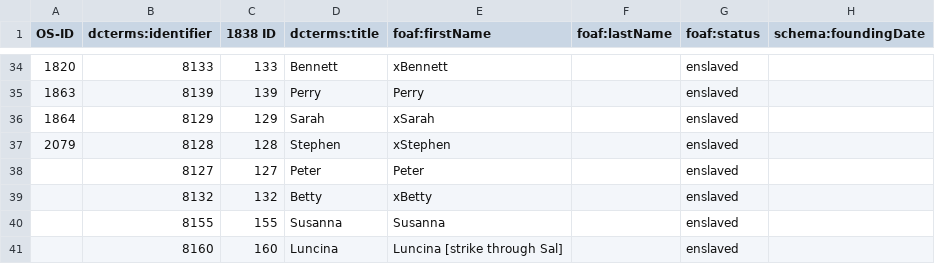
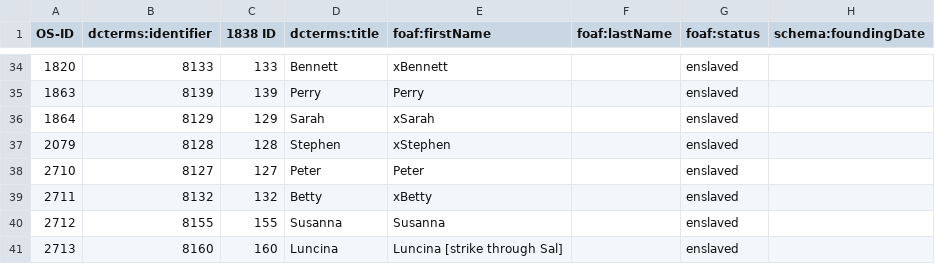
Before and after one commit to sharonmleon/JPPData, a CSV file: Events/Newtown1838.csv, drawn as a sheet; only a part is shown, gaps mark what is left out; the diff covers the shown part only; the diff names each change by its address in the sheet, - before the commit and + after, or states it on an @@ line.

```diff
--- a/Events/Newtown1838.csv
+++ b/Events/Newtown1838.csv
-A38 (OS-ID): (empty)
+A38 (OS-ID): 2710
-A39 (OS-ID): (empty)
+A39 (OS-ID): 2711
-A40 (OS-ID): (empty)
+A40 (OS-ID): 2712
-A41 (OS-ID): (empty)
+A41 (OS-ID): 2713
```
Also changed, not shown: 57 edited cells elsewhere in this file, Appearance/MPA-BohemiaAppearance.csv, Events/MPA-WhiteMarshEvents.csv, 7 other files.
